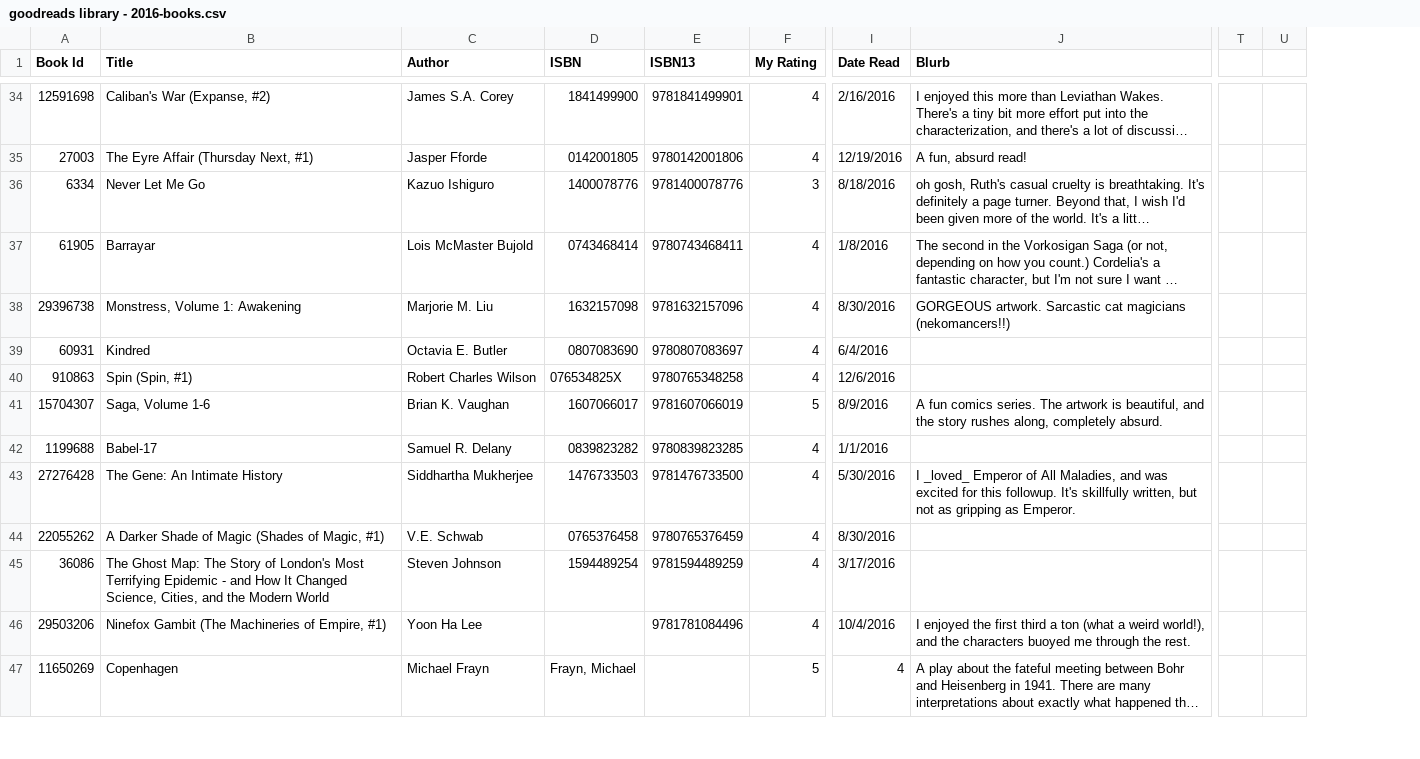
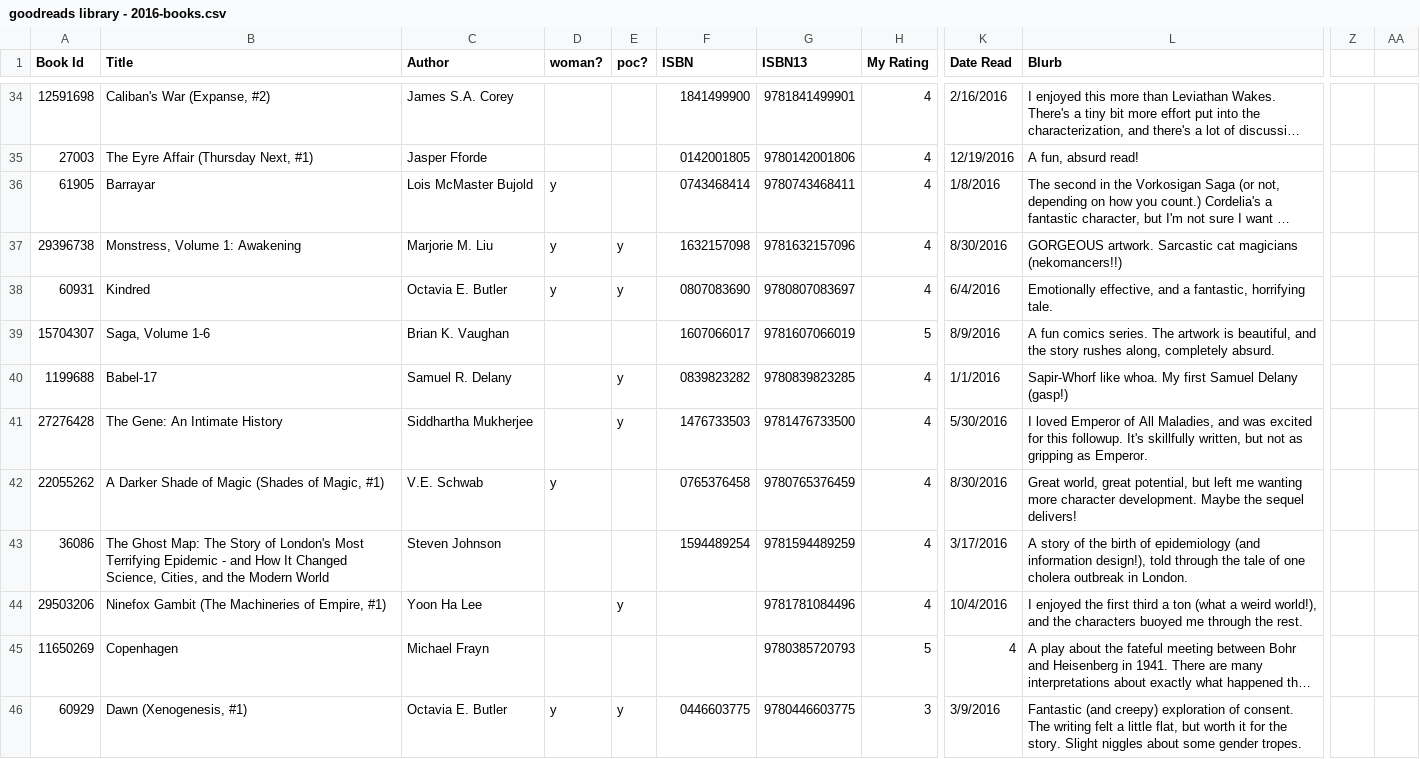
Before and after one commit to kiran/kiranbot, a CSV file: scripts/goodreads library - 2016-books.csv, drawn as a sheet; only a part is shown, gaps mark what is left out; long unchanged cells end in …; removed rows and columns are numbered as before the commit, all else as after; rows hold the shown columns only; the diff covers the shown part only; the diff names each change by its address in the sheet, - before the commit and + after, or states it on an @@ line.

```diff
--- a/scripts/goodreads library - 2016-books.csv
+++ b/scripts/goodreads library - 2016-books.csv
+column D (woman?), rows 36-42: y | y | y |  |  |  | y
+column E (poc?), rows 37-44: y | y |  | y | y |  |  | y
-column T, empty
-column U, empty
+column Z, empty
+column AA, empty
@@ row 36 moved to row 52: 6334 @@
-L38 (Blurb): (empty)
+L38 (Blurb): Emotionally effective, and a fantastic, horrifying tale.
-row 40: 910863 | Spin (Spin, #1) | Robert Charles Wilson | 076534825X | 9780765348258 | 4 | 12/6/2016
-L40 (Blurb): (empty)
+L40 (Blurb): Sapir-Whorf like whoa. My first Samuel Delany (gasp!)
-L41 (Blurb): I _loved_ Emperor of…
+L41 (Blurb): I loved Emperor of…
-L42 (Blurb): (empty)
+L42 (Blurb): Great world, great potential, but left me wanting more character development. Maybe the sequel delivers!
-L43 (Blurb): (empty)
+L43 (Blurb): A story of the birth of epidemiology (and information design!), told through the tale of one cholera outbreak in London.
-F45 (ISBN): Frayn, Michael
+F45 (ISBN): (empty)
-G45 (ISBN13): (empty)
+G45 (ISBN13): 9780385720793
+row 46: 60929 | Dawn (Xenogenesis, #1) | Octavia E. Butler | y | y | 0446603775 | 9780446603775 | 3 | 3/9/2016 | Fantastic (and creepy) exploration of consent. The writing felt a little flat, but worth it for the story. Slight niggles about some gender tropes.
```
Also changed, not shown: 1 added row, 1 removed row, 2 moved rows and 7 edited cells elsewhere in this file, 6 other files.
